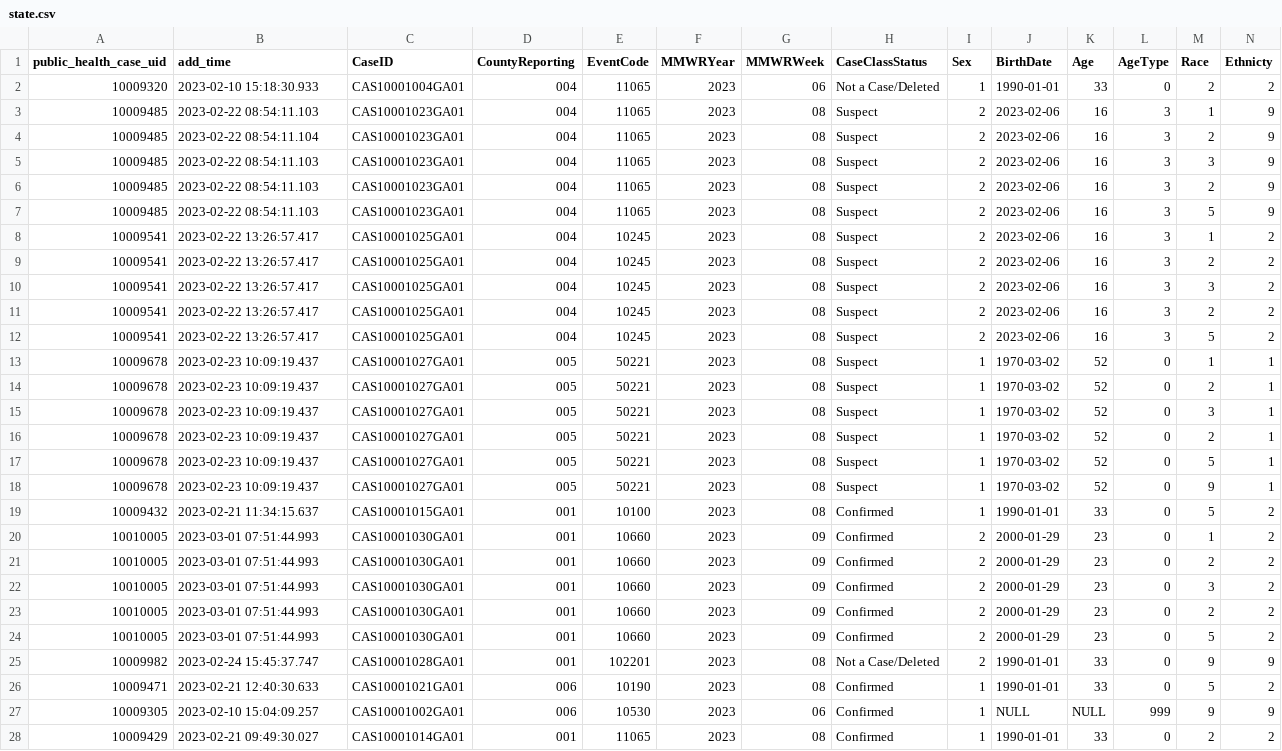
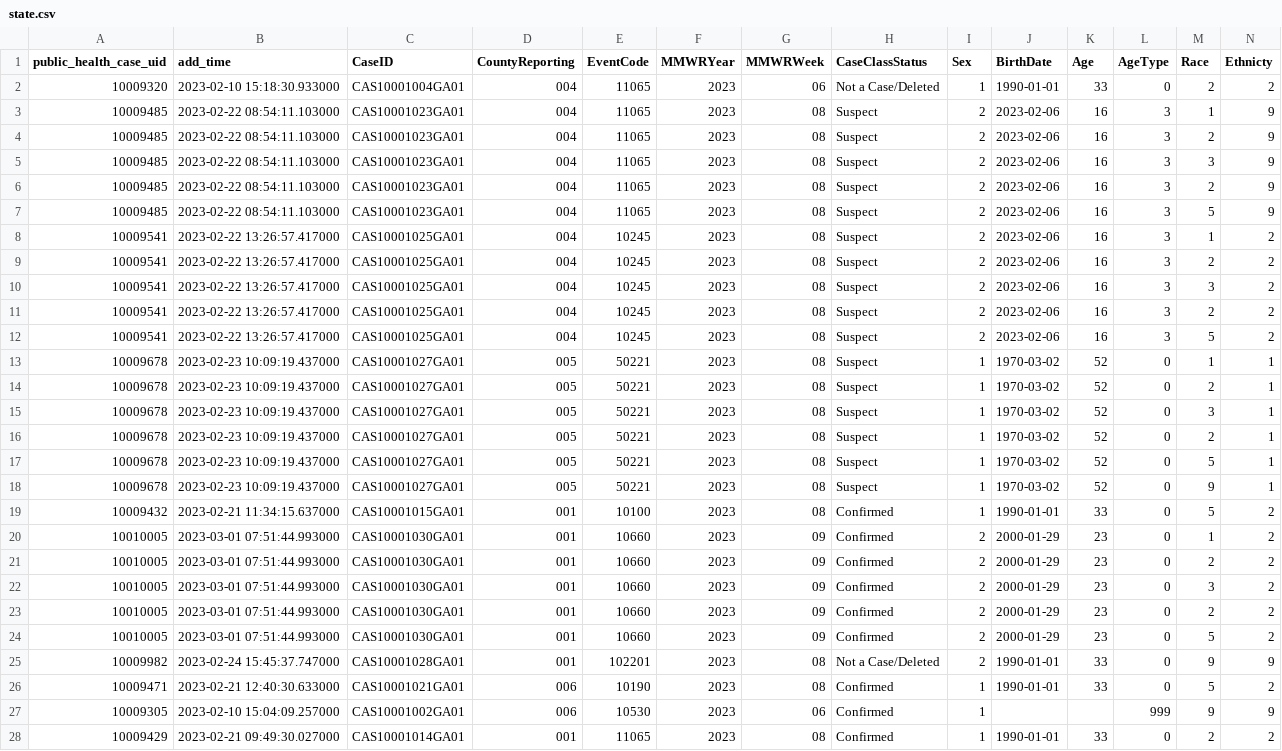
Before and after one commit to waffy1901/JID-3314-CDC-Data-Reconciliation, a CSV file: CDC-Data-Reconciliation-Backend/state.csv, drawn as a sheet; only a part is shown; the diff covers the shown part only.

Commit message:
Fixed Issue where pyodbc would automatically change "NULL" values in database to ""

```diff
--- a/CDC-Data-Reconciliation-Backend/state.csv
+++ b/CDC-Data-Reconciliation-Backend/state.csv
@@ -1,28 +1,28 @@
 public_health_case_uid,add_time,CaseID,CountyReporting,EventCode,MMWRYear,MMWRWeek,CaseClassStatus,Sex,BirthDate,Age,AgeType,Race,Ethnicty
-10009320,2023-02-10 15:18:30.933,CAS10001004GA01,004,11065,2023,06,Not a Case/Deleted,1,1990-01-01,33,0,2,2
-10009485,2023-02-22 08:54:11.103,CAS10001023GA01,004,11065,2023,08,Suspect,2,2023-02-06,16,3,1,9
-10009485,2023-02-22 08:54:11.104,CAS10001023GA01,004,11065,2023,08,Suspect,2,2023-02-06,16,3,2,9
-10009485,2023-02-22 08:54:11.103,CAS10001023GA01,004,11065,2023,08,Suspect,2,2023-02-06,16,3,3,9
-10009485,2023-02-22 08:54:11.103,CAS10001023GA01,004,11065,2023,08,Suspect,2,2023-02-06,16,3,2,9
-10009485,2023-02-22 08:54:11.103,CAS10001023GA01,004,11065,2023,08,Suspect,2,2023-02-06,16,3,5,9
-10009541,2023-02-22 13:26:57.417,CAS10001025GA01,004,10245,2023,08,Suspect,2,2023-02-06,16,3,1,2
-10009541,2023-02-22 13:26:57.417,CAS10001025GA01,004,10245,2023,08,Suspect,2,2023-02-06,16,3,2,2
-10009541,2023-02-22 13:26:57.417,CAS10001025GA01,004,10245,2023,08,Suspect,2,2023-02-06,16,3,3,2
-10009541,2023-02-22 13:26:57.417,CAS10001025GA01,004,10245,2023,08,Suspect,2,2023-02-06,16,3,2,2
-10009541,2023-02-22 13:26:57.417,CAS10001025GA01,004,10245,2023,08,Suspect,2,2023-02-06,16,3,5,2
-10009678,2023-02-23 10:09:19.437,CAS10001027GA01,005,50221,2023,08,Suspect,1,1970-03-02,52,0,1,1
-10009678,2023-02-23 10:09:19.437,CAS10001027GA01,005,50221,2023,08,Suspect,1,1970-03-02,52,0,2,1
-10009678,2023-02-23 10:09:19.437,CAS10001027GA01,005,50221,2023,08,Suspect,1,1970-03-02,52,0,3,1
-10009678,2023-02-23 10:09:19.437,CAS10001027GA01,005,50221,2023,08,Suspect,1,1970-03-02,52,0,2,1
-10009678,2023-02-23 10:09:19.437,CAS10001027GA01,005,50221,2023,08,Suspect,1,1970-03-02,52,0,5,1
-10009678,2023-02-23 10:09:19.437,CAS10001027GA01,005,50221,2023,08,Suspect,1,1970-03-02,52,0,9,1
-10009432,2023-02-21 11:34:15.637,CAS10001015GA01,001,10100,2023,08,Confirmed,1,1990-01-01,33,0,5,2
-10010005,2023-03-01 07:51:44.993,CAS10001030GA01,001,10660,2023,09,Confirmed,2,2000-01-29,23,0,1,2
-10010005,2023-03-01 07:51:44.993,CAS10001030GA01,001,10660,2023,09,Confirmed,2,2000-01-29,23,0,2,2
-10010005,2023-03-01 07:51:44.993,CAS10001030GA01,001,10660,2023,09,Confirmed,2,2000-01-29,23,0,3,2
-10010005,2023-03-01 07:51:44.993,CAS10001030GA01,001,10660,2023,09,Confirmed,2,2000-01-29,23,0,2,2
-10010005,2023-03-01 07:51:44.993,CAS10001030GA01,001,10660,2023,09,Confirmed,2,2000-01-29,23,0,5,2
-10009982,2023-02-24 15:45:37.747,CAS10001028GA01,001,102201,2023,08,Not a Case/Deleted,2,1990-01-01,33,0,9,9
-10009471,2023-02-21 12:40:30.633,CAS10001021GA01,006,10190,2023,08,Confirmed,1,1990-01-01,33,0,5,2
-10009305,2023-02-10 15:04:09.257,CAS10001002GA01,006,10530,2023,06,Confirmed,1,NULL,NULL,999,9,9
-10009429,2023-02-21 09:49:30.027,CAS10001014GA01,001,11065,2023,08,Confirmed,1,1990-01-01,33,0,2,2
+10009320,2023-02-10 15:18:30.933000,CAS10001004GA01,004,11065,2023,06,Not a Case/Deleted,1,1990-01-01,33,0,2,2
+10009485,2023-02-22 08:54:11.103000,CAS10001023GA01,004,11065,2023,08,Suspect,2,2023-02-06,16,3,1,9
+10009485,2023-02-22 08:54:11.103000,CAS10001023GA01,004,11065,2023,08,Suspect,2,2023-02-06,16,3,2,9
+10009485,2023-02-22 08:54:11.103000,CAS10001023GA01,004,11065,2023,08,Suspect,2,2023-02-06,16,3,3,9
+10009485,2023-02-22 08:54:11.103000,CAS10001023GA01,004,11065,2023,08,Suspect,2,2023-02-06,16,3,2,9
+10009485,2023-02-22 08:54:11.103000,CAS10001023GA01,004,11065,2023,08,Suspect,2,2023-02-06,16,3,5,9
+10009541,2023-02-22 13:26:57.417000,CAS10001025GA01,004,10245,2023,08,Suspect,2,2023-02-06,16,3,1,2
+10009541,2023-02-22 13:26:57.417000,CAS10001025GA01,004,10245,2023,08,Suspect,2,2023-02-06,16,3,2,2
+10009541,2023-02-22 13:26:57.417000,CAS10001025GA01,004,10245,2023,08,Suspect,2,2023-02-06,16,3,3,2
+10009541,2023-02-22 13:26:57.417000,CAS10001025GA01,004,10245,2023,08,Suspect,2,2023-02-06,16,3,2,2
+10009541,2023-02-22 13:26:57.417000,CAS10001025GA01,004,10245,2023,08,Suspect,2,2023-02-06,16,3,5,2
+10009678,2023-02-23 10:09:19.437000,CAS10001027GA01,005,50221,2023,08,Suspect,1,1970-03-02,52,0,1,1
+10009678,2023-02-23 10:09:19.437000,CAS10001027GA01,005,50221,2023,08,Suspect,1,1970-03-02,52,0,2,1
+10009678,2023-02-23 10:09:19.437000,CAS10001027GA01,005,50221,2023,08,Suspect,1,1970-03-02,52,0,3,1
+10009678,2023-02-23 10:09:19.437000,CAS10001027GA01,005,50221,2023,08,Suspect,1,1970-03-02,52,0,2,1
+10009678,2023-02-23 10:09:19.437000,CAS10001027GA01,005,50221,2023,08,Suspect,1,1970-03-02,52,0,5,1
+10009678,2023-02-23 10:09:19.437000,CAS10001027GA01,005,50221,2023,08,Suspect,1,1970-03-02,52,0,9,1
+10009432,2023-02-21 11:34:15.637000,CAS10001015GA01,001,10100,2023,08,Confirmed,1,1990-01-01,33,0,5,2
+10010005,2023-03-01 07:51:44.993000,CAS10001030GA01,001,10660,2023,09,Confirmed,2,2000-01-29,23,0,1,2
+10010005,2023-03-01 07:51:44.993000,CAS10001030GA01,001,10660,2023,09,Confirmed,2,2000-01-29,23,0,2,2
+10010005,2023-03-01 07:51:44.993000,CAS10001030GA01,001,10660,2023,09,Confirmed,2,2000-01-29,23,0,3,2
+10010005,2023-03-01 07:51:44.993000,CAS10001030GA01,001,10660,2023,09,Confirmed,2,2000-01-29,23,0,2,2
+10010005,2023-03-01 07:51:44.993000,CAS10001030GA01,001,10660,2023,09,Confirmed,2,2000-01-29,23,0,5,2
+10009982,2023-02-24 15:45:37.747000,CAS10001028GA01,001,102201,2023,08,Not a Case/Deleted,2,1990-01-01,33,0,9,9
+10009471,2023-02-21 12:40:30.633000,CAS10001021GA01,006,10190,2023,08,Confirmed,1,1990-01-01,33,0,5,2
+10009305,2023-02-10 15:04:09.257000,CAS10001002GA01,006,10530,2023,06,Confirmed,1,,,999,9,9
+10009429,2023-02-21 09:49:30.027000,CAS10001014GA01,001,11065,2023,08,Confirmed,1,1990-01-01,33,0,2,2
```
Also changed, not shown: 54 edited cells elsewhere in this file, 1 other file.
